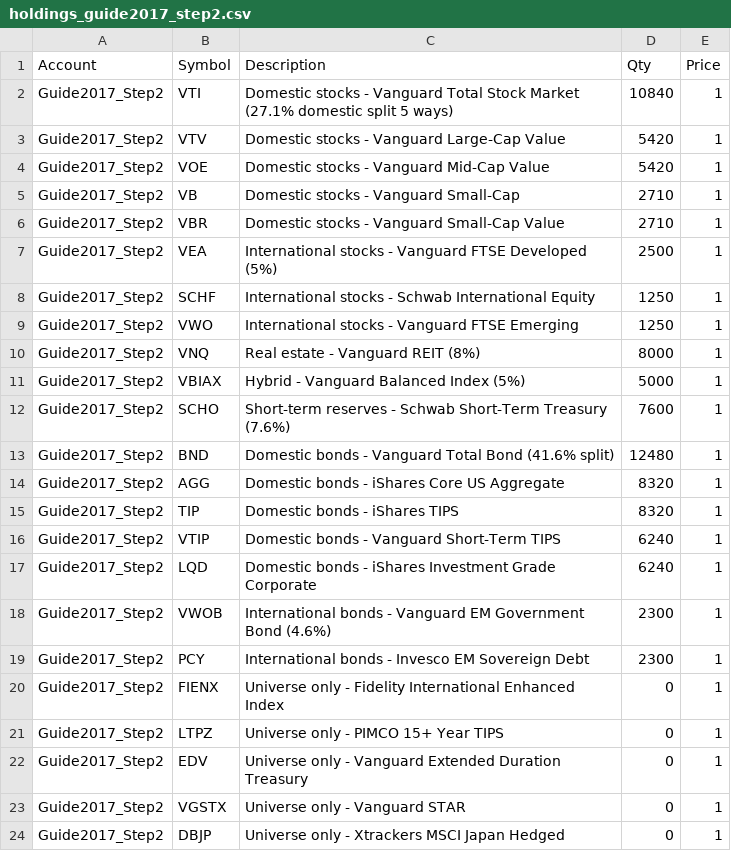
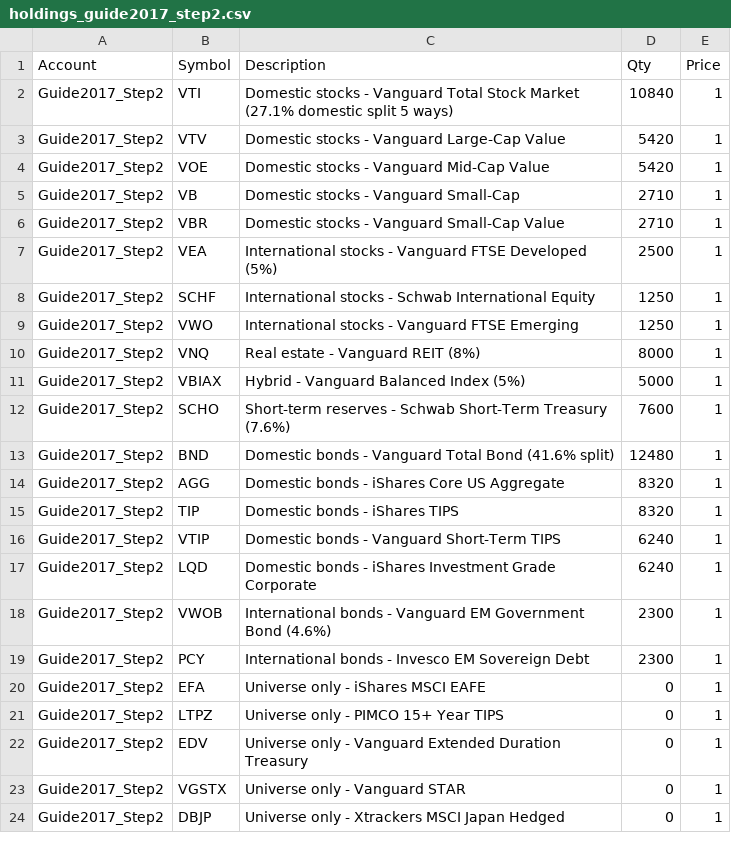
Before and after one commit to automateintelligence/portfoliosight, a CSV file: data/holdings/holdings_guide2017_step2.csv, drawn as a sheet.

```diff
--- a/data/holdings/holdings_guide2017_step2.csv
+++ b/data/holdings/holdings_guide2017_step2.csv
@@ -19,3 +19,3 @@ Guide2017_Step2,VWOB,International bonds - Vanguard EM Government Bond (4.6%),23
 Guide2017_Step2,PCY,International bonds - Invesco EM Sovereign Debt,2300,1
-Guide2017_Step2,FIENX,Universe only - Fidelity International Enhanced Index,0,1
+Guide2017_Step2,EFA,Universe only - iShares MSCI EAFE,0,1
 Guide2017_Step2,LTPZ,Universe only - PIMCO 15+ Year TIPS,0,1
```
Also changed, not shown: 14 other files.
